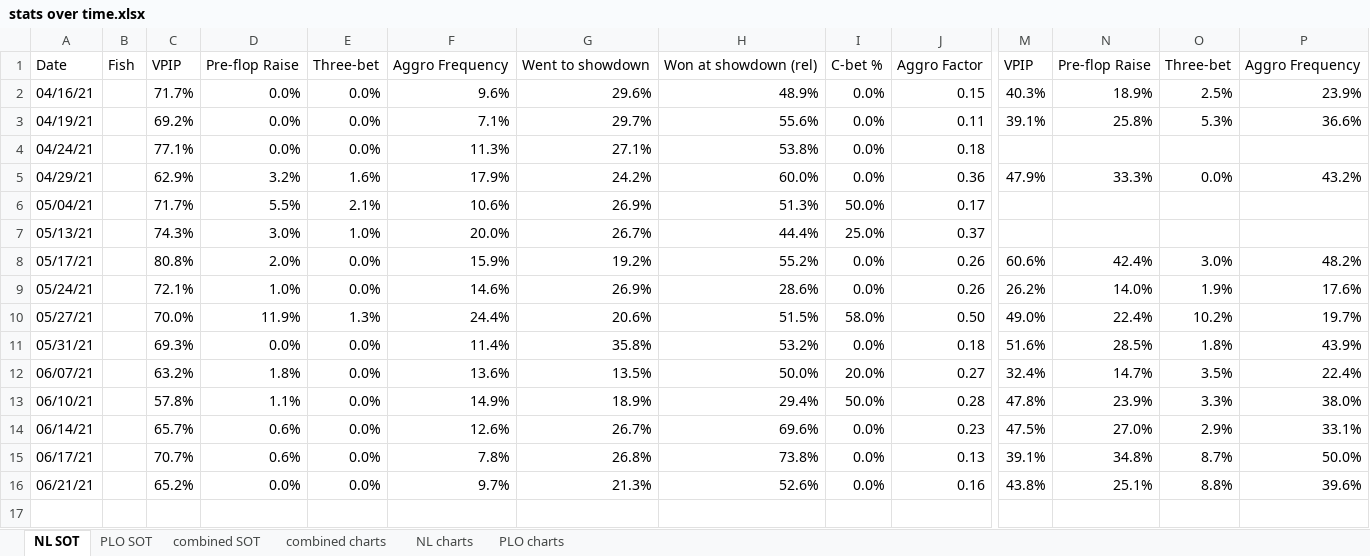
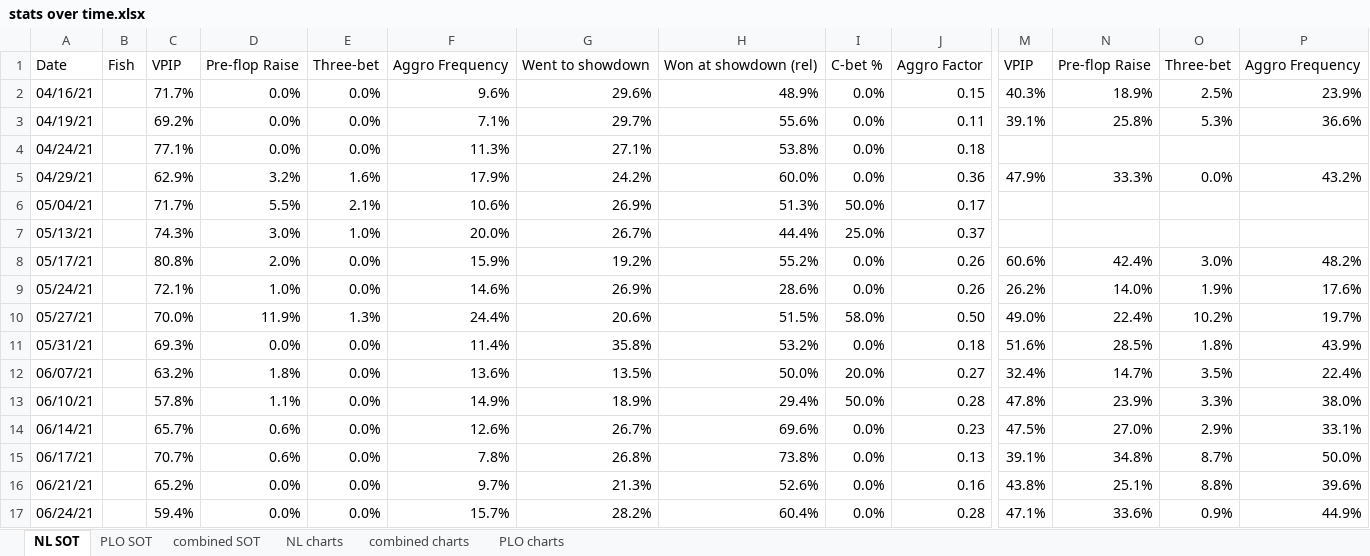
Before and after one commit to ibnerd007/Poker-Stats, an Excel workbook: Outputs/stats over time.xlsx, sheet NL SOT, drawn as a sheet; only a part is shown, gaps mark what is left out; values as stored, in another font and other column widths than the file's, no borders; rows hold the shown columns only; the diff names each change by its address in the sheet, - before the commit and + after, or states it on an @@ line.

```diff
--- a/Outputs/stats over time.xlsx (sheet NL SOT)
+++ b/Outputs/stats over time.xlsx (sheet NL SOT)
@@ sheet tab order changed: NL SOT | PLO SOT | combined SOT | NL charts | combined charts | PLO charts @@
+row 17: 06/24/21 |  | 59.4% | 0.0% | 0.0% | 15.7% | 28.2% | 60.4% | 0.0% | 0.28 | 47.1% | 33.6% | 0.9% | 44.9%
```
Also changed, not shown: sheet combined SOT, charts or pictures, Outputs/bankrolls.xlsx, Outputs/net_over_time_avg.xlsx, 6 other files.
